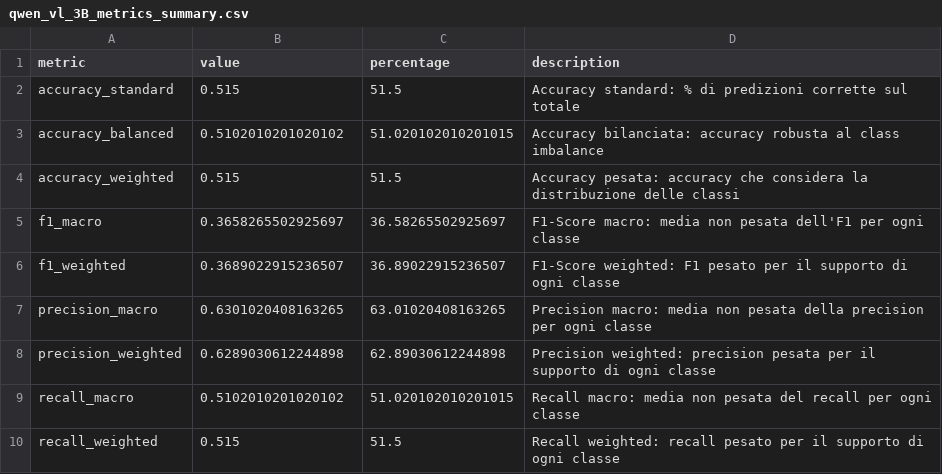
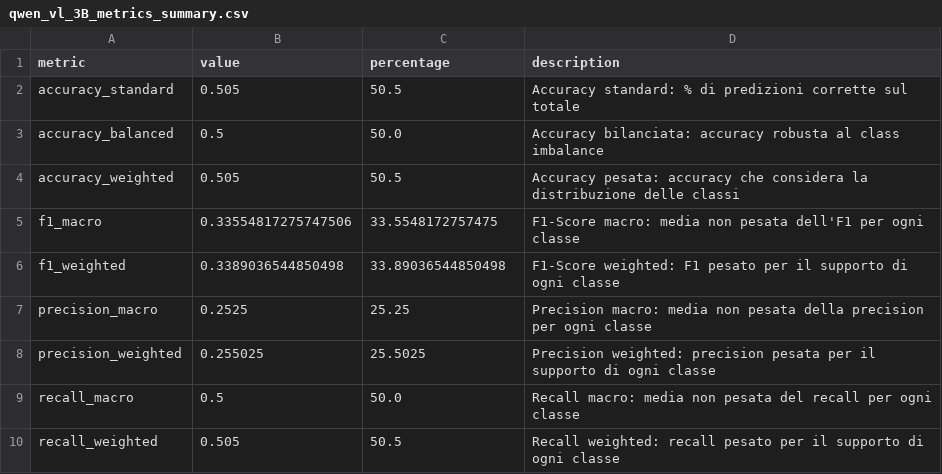
Before and after one commit to Ignazio-Emanuele-Picciche/From_Sign_language_to_Voice_Thesis, a CSV file: results/qwen_vl_3B_metrics_summary.csv, drawn as a sheet.

```diff
--- a/results/qwen_vl_3B_metrics_summary.csv
+++ b/results/qwen_vl_3B_metrics_summary.csv
@@ -1,10 +1,10 @@
 metric,value,percentage,description
-accuracy_standard,0.515,51.5,Accuracy standard: % di predizioni corrette sul totale
-accuracy_balanced,0.5102010201020102,51.020102010201015,Accuracy bilanciata: accuracy robusta al class imbalance
-accuracy_weighted,0.515,51.5,Accuracy pesata: accuracy che considera la distribuzione delle classi
-f1_macro,0.3658265502925697,36.58265502925697,F1-Score macro: media non pesata dell'F1 per ogni classe
-f1_weighted,0.3689022915236507,36.89022915236507,F1-Score weighted: F1 pesato per il supporto di ogni classe
-precision_macro,0.6301020408163265,63.01020408163265,Precision macro: media non pesata della precision per ogni classe
-precision_weighted,0.6289030612244898,62.89030612244898,Precision weighted: precision pesata per il supporto di ogni classe
-recall_macro,0.5102010201020102,51.020102010201015,Recall macro: media non pesata del recall per ogni classe
-recall_weighted,0.515,51.5,Recall weighted: recall pesato per il supporto di ogni classe
+accuracy_standard,0.505,50.5,Accuracy standard: % di predizioni corrette sul totale
+accuracy_balanced,0.5,50.0,Accuracy bilanciata: accuracy robusta al class imbalance
+accuracy_weighted,0.505,50.5,Accuracy pesata: accuracy che considera la distribuzione delle classi
+f1_macro,0.33554817275747506,33.5548172757475,F1-Score macro: media non pesata dell'F1 per ogni classe
+f1_weighted,0.3389036544850498,33.89036544850498,F1-Score weighted: F1 pesato per il supporto di ogni classe
+precision_macro,0.2525,25.25,Precision macro: media non pesata della precision per ogni classe
+precision_weighted,0.255025,25.5025,Precision weighted: precision pesata per il supporto di ogni classe
+recall_macro,0.5,50.0,Recall macro: media non pesata del recall per ogni classe
+recall_weighted,0.505,50.5,Recall weighted: recall pesato per il supporto di ogni classe
```
Also changed, not shown: results/qwen_vl_3B_golden_results.csv, results/qwen_vl_7B_golden_results.csv.
